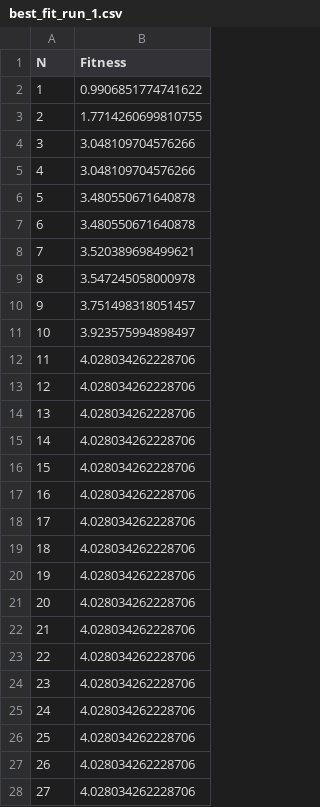
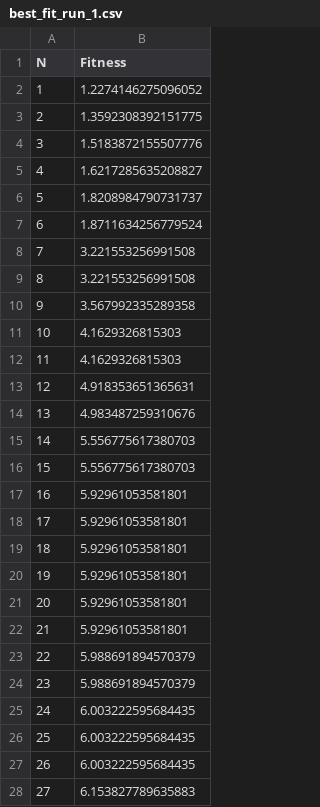
Before and after one commit to minasilva2003/survival-of-the-softest, a CSV file: students/results/genetic_algorithm/official_experiments/Walker-v0/walking/best_fit_run_1.csv, drawn as a sheet; only a part is shown; the diff covers the shown part only.

Commit message:
results for genetic algorithm

```diff
--- a/students/results/genetic_algorithm/official_experiments/Walker-v0/walking/best_fit_run_1.csv
+++ b/students/results/genetic_algorithm/official_experiments/Walker-v0/walking/best_fit_run_1.csv
@@ -1,28 +1,28 @@
 N,Fitness
-1,0.9906851774741622
-2,1.7714260699810755
-3,3.048109704576266
-4,3.048109704576266
-5,3.480550671640878
-6,3.480550671640878
-7,3.520389698499621
-8,3.547245058000978
-9,3.751498318051457
-10,3.923575994898497
-11,4.028034262228706
-12,4.028034262228706
-13,4.028034262228706
-14,4.028034262228706
-15,4.028034262228706
-16,4.028034262228706
-17,4.028034262228706
-18,4.028034262228706
-19,4.028034262228706
-20,4.028034262228706
-21,4.028034262228706
-22,4.028034262228706
-23,4.028034262228706
-24,4.028034262228706
-25,4.028034262228706
-26,4.028034262228706
-27,4.028034262228706
+1,1.2274146275096052
+2,1.3592308392151775
+3,1.5183872155507776
+4,1.6217285635208827
+5,1.8208984790731737
+6,1.8711634256779524
+7,3.221553256991508
+8,3.221553256991508
+9,3.567992335289358
+10,4.1629326815303
+11,4.1629326815303
+12,4.918353651365631
+13,4.983487259310676
+14,5.556775617380703
+15,5.556775617380703
+16,5.92961053581801
+17,5.92961053581801
+18,5.92961053581801
+19,5.92961053581801
+20,5.92961053581801
+21,5.92961053581801
+22,5.988691894570379
+23,5.988691894570379
+24,6.003222595684435
+25,6.003222595684435
+26,6.003222595684435
+27,6.153827789635883
```
Also changed, not shown: 74 edited cells elsewhere in this file, 34 other files.
